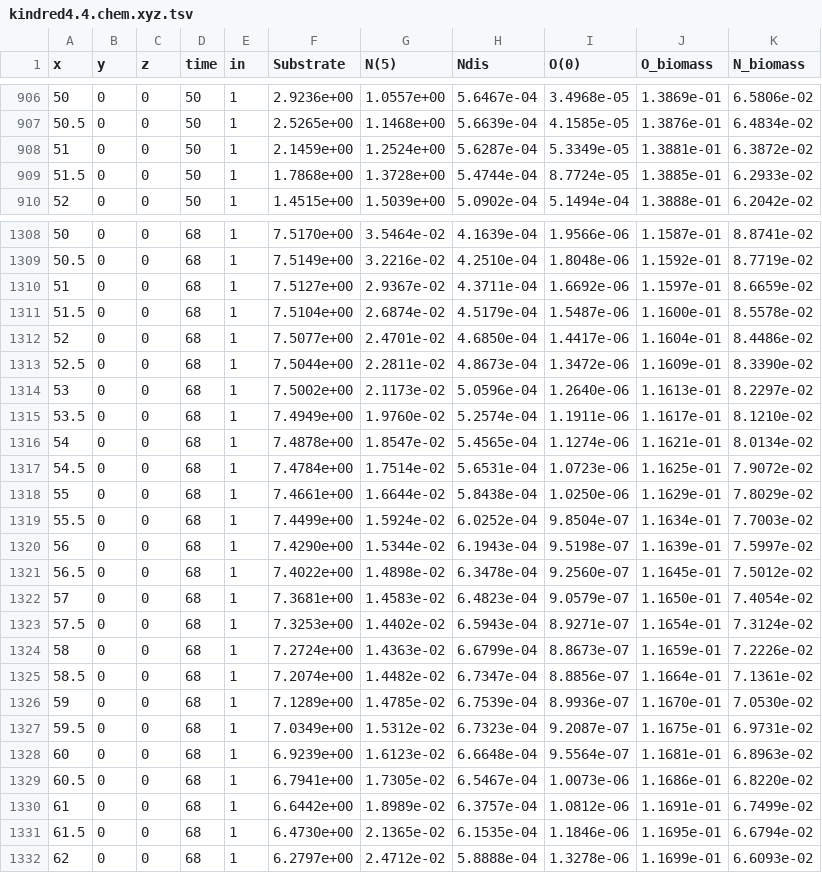
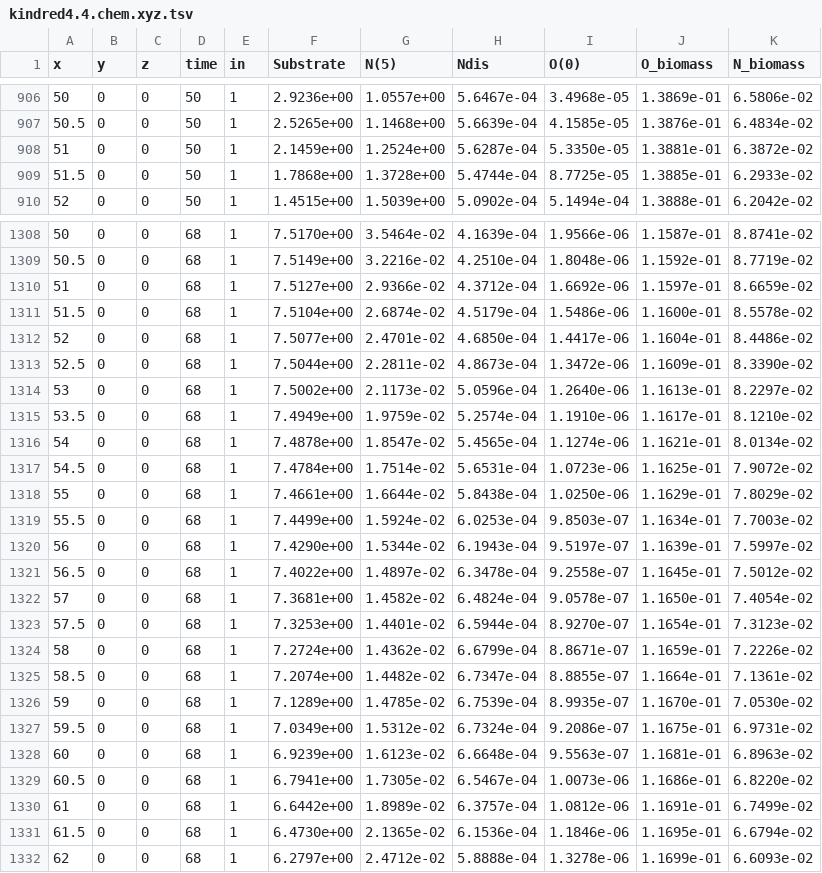
Before and after one commit to usgs-coupled/phast3, a TSV file: examples/kindred4.4/kindred4.4.chem.xyz.tsv, drawn as a sheet; only a part is shown, gaps mark what is left out; the diff covers the shown part only; the diff names each change by its address in the sheet, - before the commit and + after, or states it on an @@ line.

```diff
--- a/examples/kindred4.4/kindred4.4.chem.xyz.tsv
+++ b/examples/kindred4.4/kindred4.4.chem.xyz.tsv
-I908 (O(0)): 5.3349e-05
+I908 (O(0)): 5.3350e-05
-I909 (O(0)): 8.7724e-05
+I909 (O(0)): 8.7725e-05
-G1310 (N(5)): 2.9367e-02
+G1310 (N(5)): 2.9366e-02
-H1310 (Ndis): 4.3711e-04
+H1310 (Ndis): 4.3712e-04
-I1311 (O(0)): 1.5487e-06
+I1311 (O(0)): 1.5486e-06
-G1315 (N(5)): 1.9760e-02
+G1315 (N(5)): 1.9759e-02
-I1315 (O(0)): 1.1911e-06
+I1315 (O(0)): 1.1910e-06
-H1319 (Ndis): 6.0252e-04
+H1319 (Ndis): 6.0253e-04
-I1319 (O(0)): 9.8504e-07
+I1319 (O(0)): 9.8503e-07
-I1320 (O(0)): 9.5198e-07
+I1320 (O(0)): 9.5197e-07
-G1321 (N(5)): 1.4898e-02
+G1321 (N(5)): 1.4897e-02
-I1321 (O(0)): 9.2560e-07
+I1321 (O(0)): 9.2558e-07
-G1322 (N(5)): 1.4583e-02
+G1322 (N(5)): 1.4582e-02
-H1322 (Ndis): 6.4823e-04
+H1322 (Ndis): 6.4824e-04
-I1322 (O(0)): 9.0579e-07
+I1322 (O(0)): 9.0578e-07
-G1323 (N(5)): 1.4402e-02
+G1323 (N(5)): 1.4401e-02
-H1323 (Ndis): 6.5943e-04
+H1323 (Ndis): 6.5944e-04
-I1323 (O(0)): 8.9271e-07
+I1323 (O(0)): 8.9270e-07
-K1323 (N_biomass): 7.3124e-02
+K1323 (N_biomass): 7.3123e-02
-G1324 (N(5)): 1.4363e-02
+G1324 (N(5)): 1.4362e-02
-I1324 (O(0)): 8.8673e-07
+I1324 (O(0)): 8.8671e-07
-I1325 (O(0)): 8.8856e-07
+I1325 (O(0)): 8.8855e-07
-I1326 (O(0)): 8.9936e-07
+I1326 (O(0)): 8.9935e-07
-H1327 (Ndis): 6.7323e-04
+H1327 (Ndis): 6.7324e-04
-I1327 (O(0)): 9.2087e-07
+I1327 (O(0)): 9.2086e-07
-I1328 (O(0)): 9.5564e-07
+I1328 (O(0)): 9.5563e-07
-H1331 (Ndis): 6.1535e-04
+H1331 (Ndis): 6.1536e-04
```
Also changed, not shown: 122 edited cells elsewhere in this file, 18 other files.
